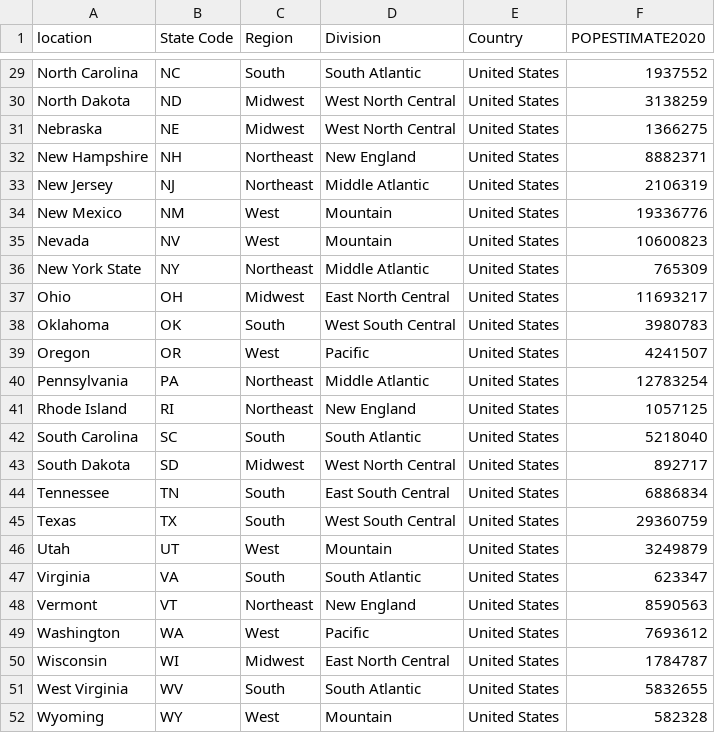
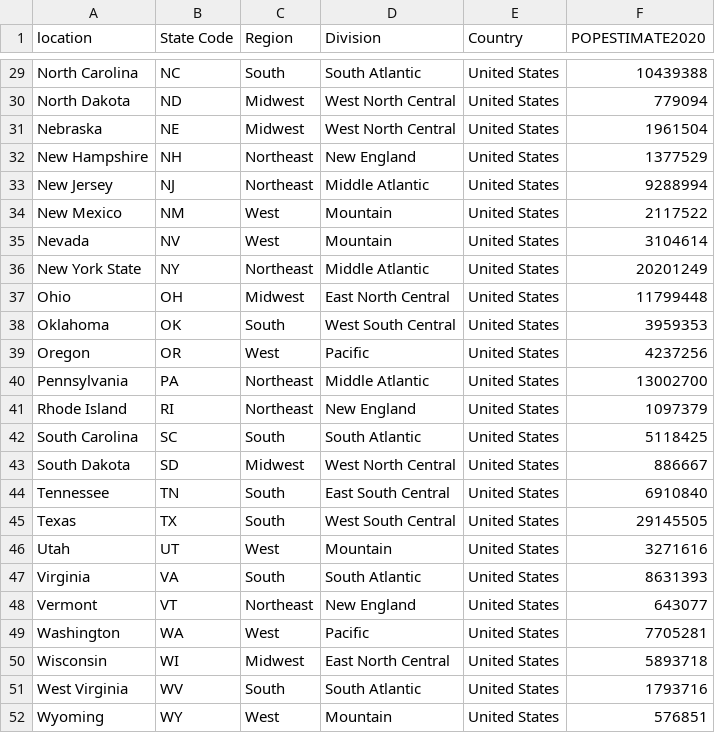
Before and after one commit to jerryrou/stateregion2020census, a CSV file: stateregion2020censusdata.csv, drawn as a sheet; only a part is shown, gaps mark what is left out; the diff covers the shown part only; the diff names each change by its address in the sheet, - before the commit and + after, or states it on an @@ line.

```diff
--- a/stateregion2020censusdata.csv
+++ b/stateregion2020censusdata.csv
-F29 (POPESTIMATE2020): 1937552
+F29 (POPESTIMATE2020): 10439388
-F30 (POPESTIMATE2020): 3138259
+F30 (POPESTIMATE2020): 779094
-F31 (POPESTIMATE2020): 1366275
+F31 (POPESTIMATE2020): 1961504
-F32 (POPESTIMATE2020): 8882371
+F32 (POPESTIMATE2020): 1377529
-F33 (POPESTIMATE2020): 2106319
+F33 (POPESTIMATE2020): 9288994
-F34 (POPESTIMATE2020): 19336776
+F34 (POPESTIMATE2020): 2117522
-F35 (POPESTIMATE2020): 10600823
+F35 (POPESTIMATE2020): 3104614
-F36 (POPESTIMATE2020): 765309
+F36 (POPESTIMATE2020): 20201249
-F37 (POPESTIMATE2020): 11693217
+F37 (POPESTIMATE2020): 11799448
-F38 (POPESTIMATE2020): 3980783
+F38 (POPESTIMATE2020): 3959353
-F39 (POPESTIMATE2020): 4241507
+F39 (POPESTIMATE2020): 4237256
-F40 (POPESTIMATE2020): 12783254
+F40 (POPESTIMATE2020): 13002700
-F41 (POPESTIMATE2020): 1057125
+F41 (POPESTIMATE2020): 1097379
-F42 (POPESTIMATE2020): 5218040
+F42 (POPESTIMATE2020): 5118425
-F43 (POPESTIMATE2020): 892717
+F43 (POPESTIMATE2020): 886667
-F44 (POPESTIMATE2020): 6886834
+F44 (POPESTIMATE2020): 6910840
-F45 (POPESTIMATE2020): 29360759
+F45 (POPESTIMATE2020): 29145505
-F46 (POPESTIMATE2020): 3249879
+F46 (POPESTIMATE2020): 3271616
-F47 (POPESTIMATE2020): 623347
+F47 (POPESTIMATE2020): 8631393
-F48 (POPESTIMATE2020): 8590563
+F48 (POPESTIMATE2020): 643077
-F49 (POPESTIMATE2020): 7693612
+F49 (POPESTIMATE2020): 7705281
-F50 (POPESTIMATE2020): 1784787
+F50 (POPESTIMATE2020): 5893718
-F51 (POPESTIMATE2020): 5832655
+F51 (POPESTIMATE2020): 1793716
-F52 (POPESTIMATE2020): 582328
+F52 (POPESTIMATE2020): 576851
```
Also changed, not shown: 27 edited cells elsewhere in this file.
